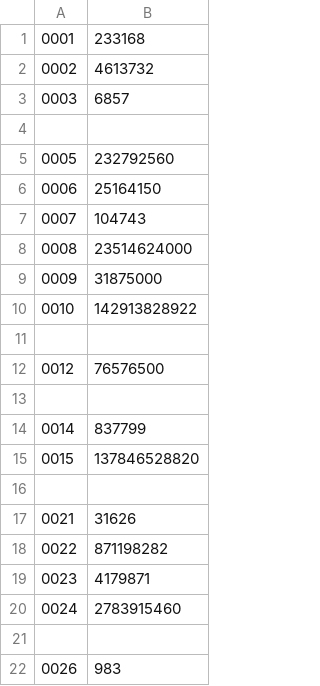
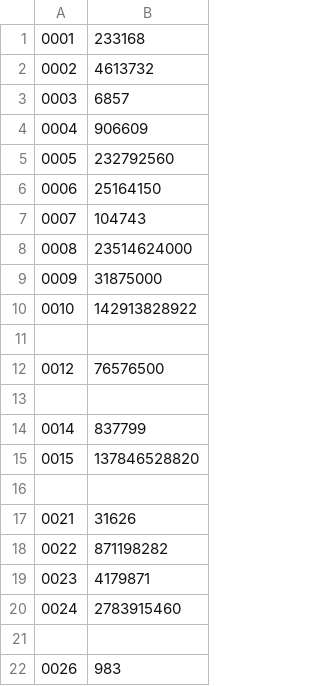
Before and after one commit to jwodder/euler, a TSV file: answers.tsv, drawn as a sheet; the diff names each change by its address in the sheet, - before the commit and + after, or states it on an @@ line.

```diff
--- a/answers.tsv
+++ b/answers.tsv
-row 4: (empty)
+row 4: 0004 | 906609
```
Also changed, not shown: 3 other files.
